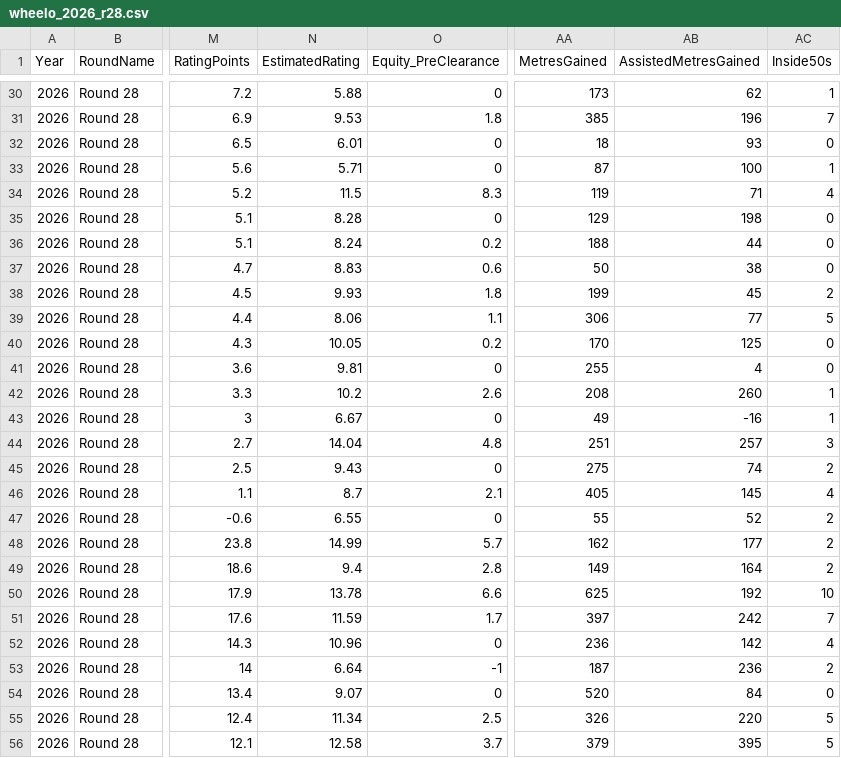
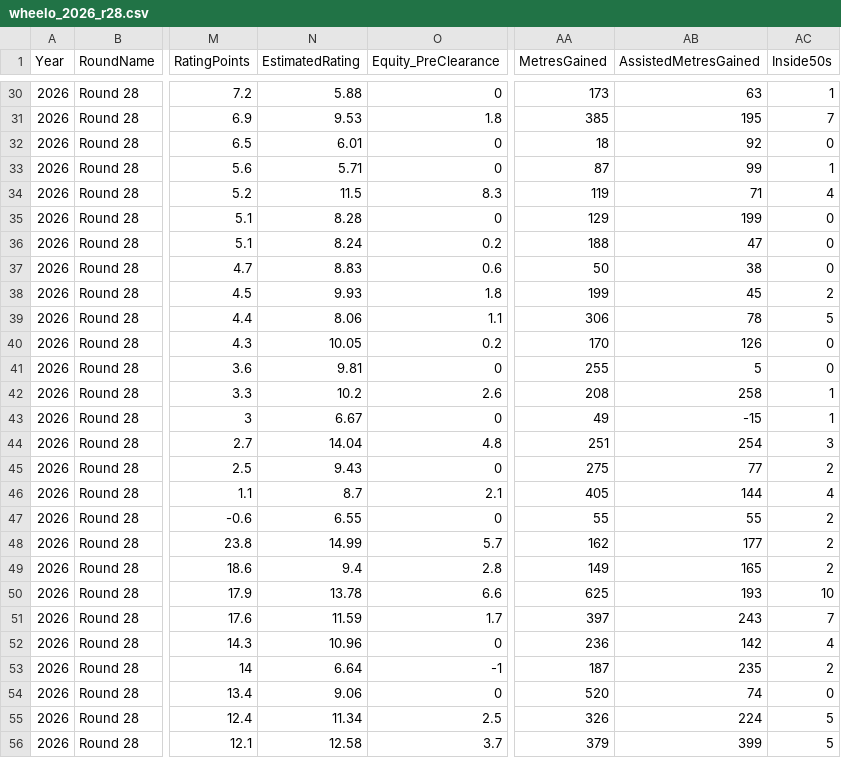
Before and after one commit to justthetipafl-ship-it/JustTheTip, a CSV file: AFL/csv/wheelo_2026_r28.csv, drawn as a sheet; only a part is shown, gaps mark what is left out; the diff covers the shown part only; the diff names each change by its address in the sheet, - before the commit and + after, or states it on an @@ line.

```diff
--- a/AFL/csv/wheelo_2026_r28.csv
+++ b/AFL/csv/wheelo_2026_r28.csv
-AB30 (AssistedMetresGained): 62
+AB30 (AssistedMetresGained): 63
-AB31 (AssistedMetresGained): 196
+AB31 (AssistedMetresGained): 195
-AB32 (AssistedMetresGained): 93
+AB32 (AssistedMetresGained): 92
-AB33 (AssistedMetresGained): 100
+AB33 (AssistedMetresGained): 99
-AB35 (AssistedMetresGained): 198
+AB35 (AssistedMetresGained): 199
-AB36 (AssistedMetresGained): 44
+AB36 (AssistedMetresGained): 47
-AB39 (AssistedMetresGained): 77
+AB39 (AssistedMetresGained): 78
-AB40 (AssistedMetresGained): 125
+AB40 (AssistedMetresGained): 126
-AB41 (AssistedMetresGained): 4
+AB41 (AssistedMetresGained): 5
-AB42 (AssistedMetresGained): 260
+AB42 (AssistedMetresGained): 258
-AB43 (AssistedMetresGained): -16
+AB43 (AssistedMetresGained): -15
-AB44 (AssistedMetresGained): 257
+AB44 (AssistedMetresGained): 254
-AB45 (AssistedMetresGained): 74
+AB45 (AssistedMetresGained): 77
-AB46 (AssistedMetresGained): 145
+AB46 (AssistedMetresGained): 144
-AB47 (AssistedMetresGained): 52
+AB47 (AssistedMetresGained): 55
-AB49 (AssistedMetresGained): 164
+AB49 (AssistedMetresGained): 165
-AB50 (AssistedMetresGained): 192
+AB50 (AssistedMetresGained): 193
-AB51 (AssistedMetresGained): 242
+AB51 (AssistedMetresGained): 243
-AB53 (AssistedMetresGained): 236
+AB53 (AssistedMetresGained): 235
-N54 (EstimatedRating): 9.07
+N54 (EstimatedRating): 9.06
-AB54 (AssistedMetresGained): 84
+AB54 (AssistedMetresGained): 74
-AB55 (AssistedMetresGained): 220
+AB55 (AssistedMetresGained): 224
-AB56 (AssistedMetresGained): 395
+AB56 (AssistedMetresGained): 399
```
Also changed, not shown: 40 edited cells elsewhere in this file, AFL/csv/wheelo_2026_r27.csv, AFL/csv/wheelo_2026_r29.csv, 4 other files.
